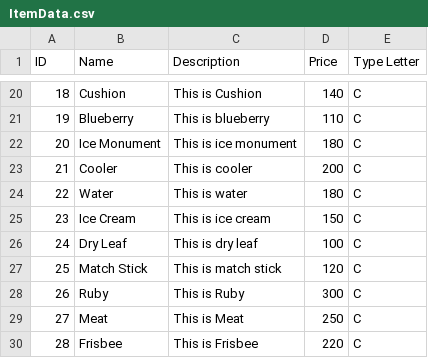
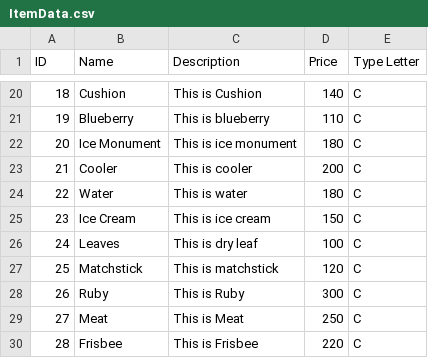
Before and after one commit to viyamKUN/IMP-AR-Project, a CSV file: Assets/Scripts/Game Play/Data/ItemData.csv, drawn as a sheet; only a part is shown, gaps mark what is left out.

```diff
--- a/Assets/Scripts/Game Play/Data/ItemData.csv
+++ b/Assets/Scripts/Game Play/Data/ItemData.csv
@@ -25,4 +25,4 @@ ID,Name,Description,Price,Type Letter
 23,Ice Cream,This is ice cream,150,C
-24,Dry Leaf,This is dry leaf,100,C
-25,Match Stick,This is match stick,120,C
+24,Leaves,This is dry leaf,100,C
+25,Matchstick,This is matchstick,120,C
 26,Ruby,This is Ruby,300,C
```
Also changed, not shown: 3 other files.
